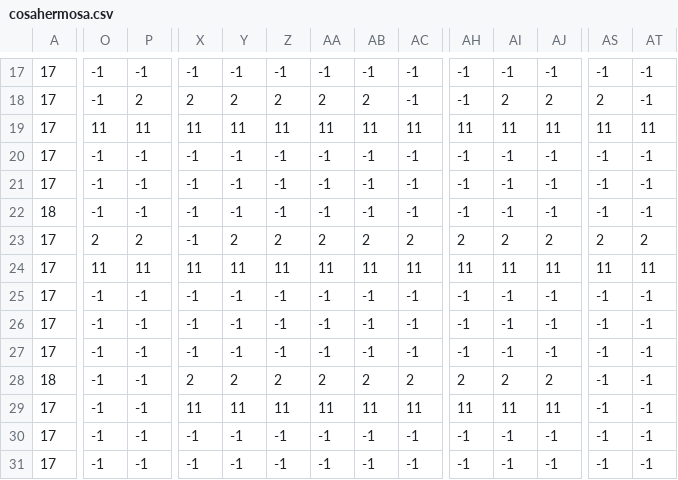
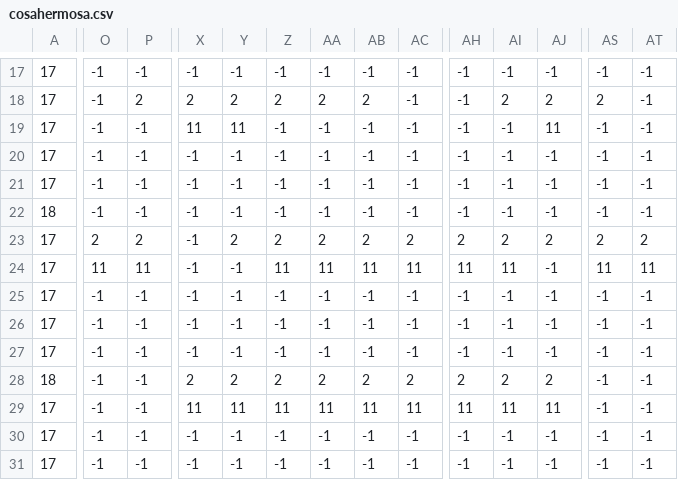
Before and after one commit to XxKarikyXx/ProgVJ1, a CSV file: CarmenJuego/Proyecto/Carmen/bin/html5/bin/assets/cosahermosa.csv, drawn as a sheet; only a part is shown, gaps mark what is left out; the diff covers the shown part only; the diff names each change by its address in the sheet, - before the commit and + after, or states it on an @@ line.

```diff
--- a/CarmenJuego/Proyecto/Carmen/bin/html5/bin/assets/cosahermosa.csv
+++ b/CarmenJuego/Proyecto/Carmen/bin/html5/bin/assets/cosahermosa.csv
-O19: 11
+O19: -1
-P19: 11
+P19: -1
-Z19: 11
+Z19: -1
-AA19: 11
+AA19: -1
-AB19: 11
+AB19: -1
-AC19: 11
+AC19: -1
-AH19: 11
+AH19: -1
-AI19: 11
+AI19: -1
-AS19: 11
+AS19: -1
-AT19: 11
+AT19: -1
-X24: 11
+X24: -1
-Y24: 11
+Y24: -1
-AJ24: 11
+AJ24: -1
```
Also changed, not shown: 1 added row, 1 removed row and 23 edited cells elsewhere in this file, 7 other files.
